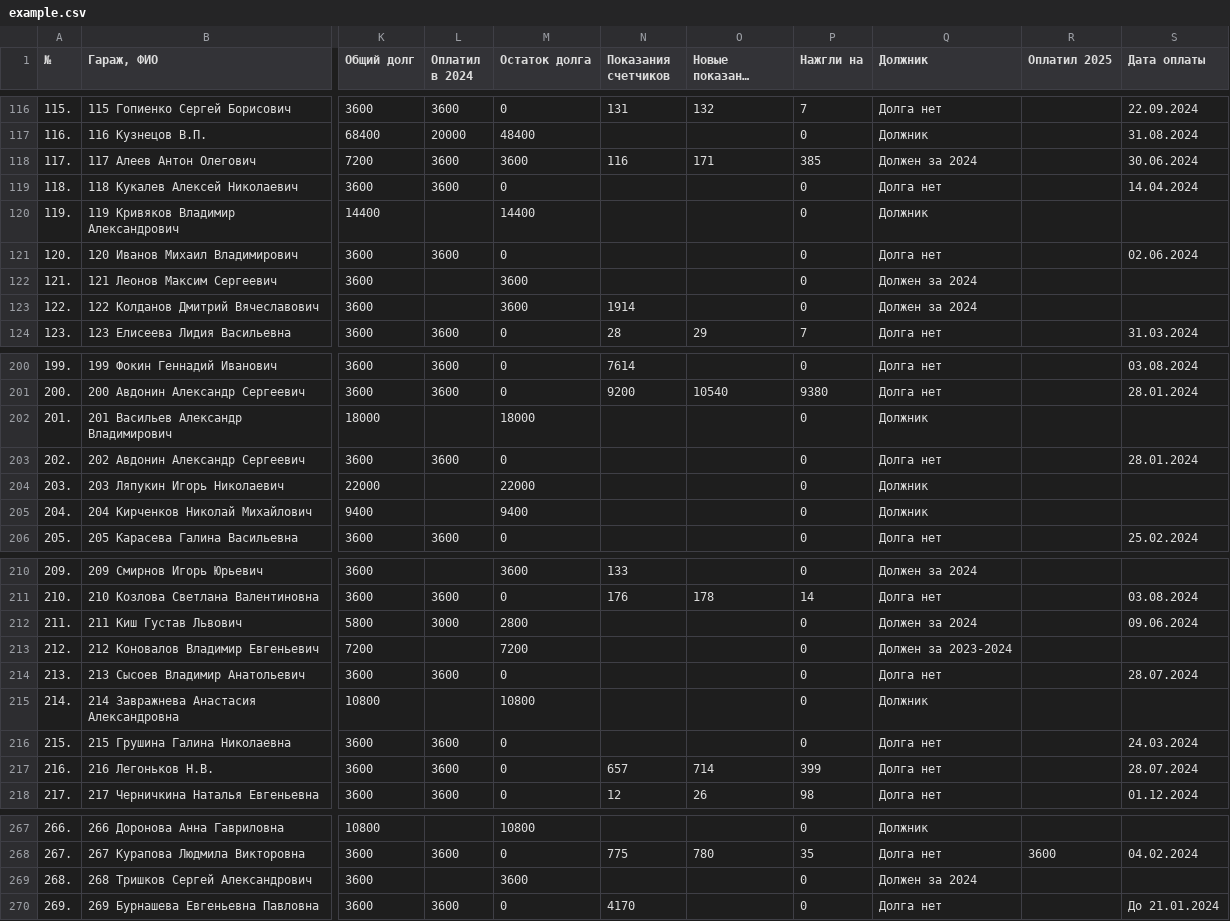
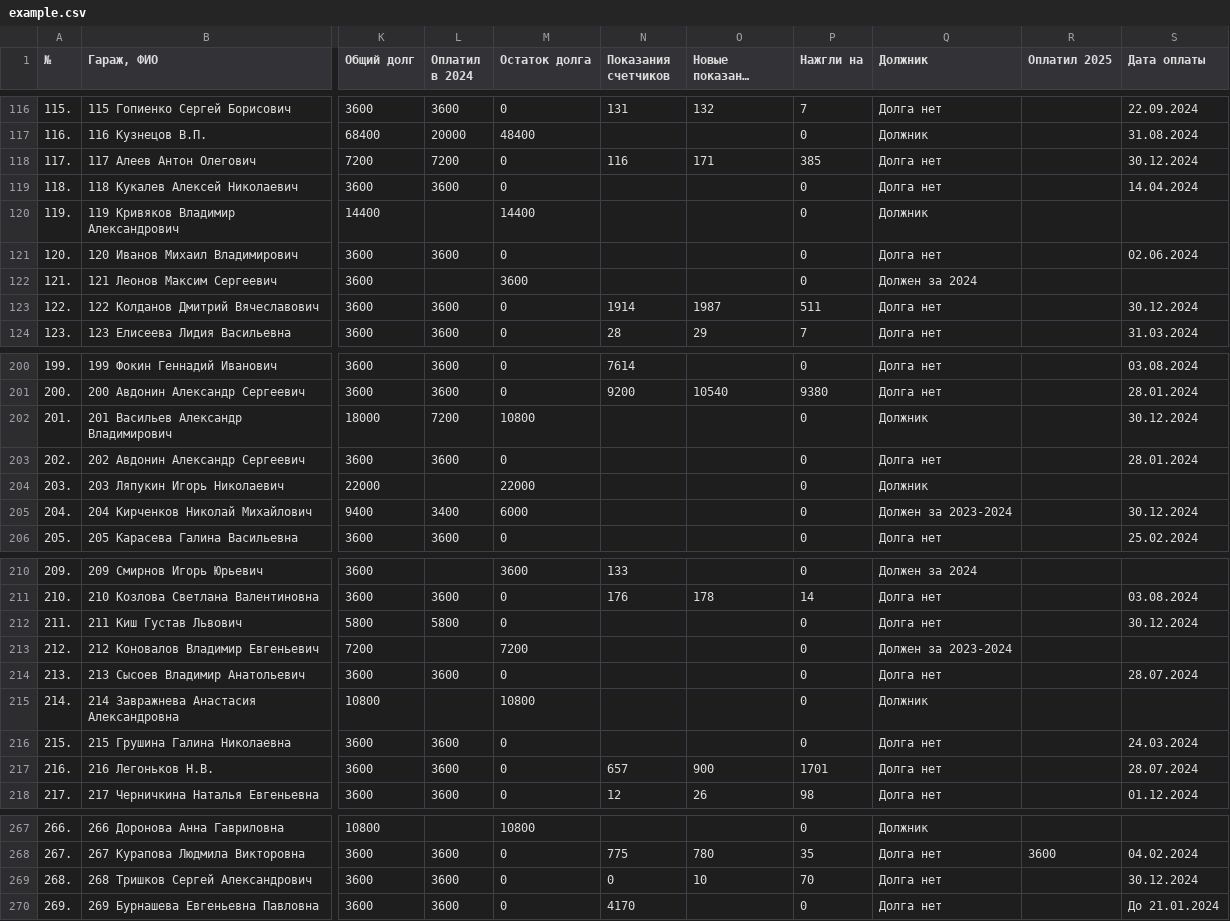
Before and after one commit to slaav1k/fakel, a CSV file: example.csv, drawn as a sheet; only a part is shown, gaps mark what is left out; long unchanged cells end in …; the diff covers the shown part only; the diff names each change by its address in the sheet, - before the commit and + after, or states it on an @@ line.

```diff
--- a/example.csv
+++ b/example.csv
-L118 (Оплатил в 2024): 3600
+L118 (Оплатил в 2024): 7200
-M118 (Остаток долга): 3600
+M118 (Остаток долга): 0
-Q118 (Должник): Должен за 2024
+Q118 (Должник): Долга нет
-S118 (Дата оплаты): 30.06.2024
+S118 (Дата оплаты): 30.12.2024
-L123 (Оплатил в 2024): (empty)
+L123 (Оплатил в 2024): 3600
-M123 (Остаток долга): 3600
+M123 (Остаток долга): 0
-O123 (Новые показания счетчиков): (empty)
+O123 (Новые показания счетчиков): 1987
-P123 (Нажгли на): 0
+P123 (Нажгли на): 511
-Q123 (Должник): Должен за 2024
+Q123 (Должник): Долга нет
-S123 (Дата оплаты): (empty)
+S123 (Дата оплаты): 30.12.2024
-L202 (Оплатил в 2024): (empty)
+L202 (Оплатил в 2024): 7200
-M202 (Остаток долга): 18000
+M202 (Остаток долга): 10800
-S202 (Дата оплаты): (empty)
+S202 (Дата оплаты): 30.12.2024
-L205 (Оплатил в 2024): (empty)
+L205 (Оплатил в 2024): 3400
-M205 (Остаток долга): 9400
+M205 (Остаток долга): 6000
-Q205 (Должник): Должник
+Q205 (Должник): Должен за 2023-2024
-S205 (Дата оплаты): (empty)
+S205 (Дата оплаты): 30.12.2024
-L212 (Оплатил в 2024): 3000
+L212 (Оплатил в 2024): 5800
-M212 (Остаток долга): 2800
+M212 (Остаток долга): 0
-Q212 (Должник): Должен за 2024
+Q212 (Должник): Долга нет
-S212 (Дата оплаты): 09.06.2024
+S212 (Дата оплаты): 30.12.2024
-O217 (Новые показания счетчиков): 714
+O217 (Новые показания счетчиков): 900
-P217 (Нажгли на): 399
+P217 (Нажгли на): 1701
-L269 (Оплатил в 2024): (empty)
+L269 (Оплатил в 2024): 3600
-M269 (Остаток долга): 3600
+M269 (Остаток долга): 0
-N269 (Показания счетчиков): (empty)
+N269 (Показания счетчиков): 0
-O269 (Новые показания счетчиков): (empty)
+O269 (Новые показания счетчиков): 10
-P269 (Нажгли на): 0
+P269 (Нажгли на): 70
-Q269 (Должник): Должен за 2024
+Q269 (Должник): Долга нет
-S269 (Дата оплаты): (empty)
+S269 (Дата оплаты): 30.12.2024
```
Also changed, not shown: 22 edited cells elsewhere in this file, 1 other file.
